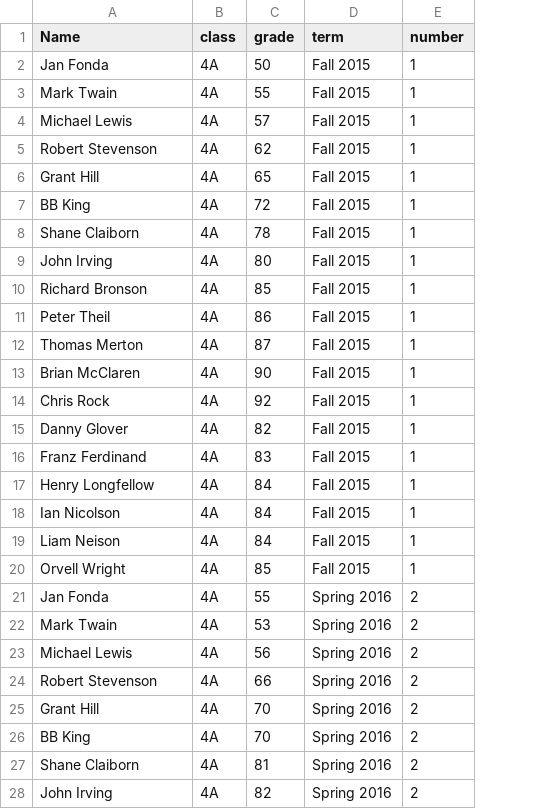
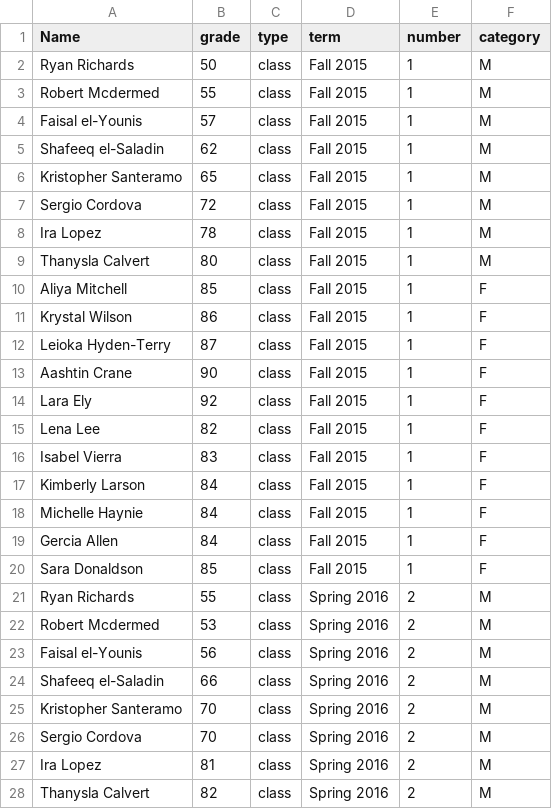
Before and after one commit to justlebeau/justlebeau.github.io, a CSV file: book1.csv, drawn as a sheet; only a part is shown; removed rows and columns are numbered as before the commit, all else as after; the diff covers the shown part only; the diff names each change by its address in the sheet, - before the commit and + after, or states it on an @@ line.

Commit message:
Add files via upload

```diff
--- a/book1.csv
+++ b/book1.csv
-column B (class), rows 2-28: all 4A
+column C (type), rows 2-28: all class
+column F (category), rows 2-28: M | M | M | M | M | M | M | M | F | F | F | F | F | F | F | F | F | F | F | M | M | M | M | M | M | M | M
-A2 (Name): Jan Fonda
+A2 (Name): Ryan Richards
-A3 (Name): Mark Twain
+A3 (Name): Robert Mcdermed
-A4 (Name): Michael Lewis
+A4 (Name): Faisal el-Younis
-A5 (Name): Robert Stevenson
+A5 (Name): Shafeeq el-Saladin
-A6 (Name): Grant Hill
+A6 (Name): Kristopher Santeramo
-A7 (Name): BB King
+A7 (Name): Sergio Cordova
-A8 (Name): Shane Claiborn
+A8 (Name): Ira Lopez
-A9 (Name): John Irving
+A9 (Name): Thanysla Calvert
-A10 (Name): Richard Bronson
+A10 (Name): Aliya Mitchell
-A11 (Name): Peter Theil
+A11 (Name): Krystal Wilson
-A12 (Name): Thomas Merton
+A12 (Name): Leioka Hyden-Terry
-A13 (Name): Brian McClaren
+A13 (Name): Aashtin Crane
-A14 (Name): Chris Rock
+A14 (Name): Lara Ely
-A15 (Name): Danny Glover
+A15 (Name): Lena Lee
-A16 (Name): Franz Ferdinand
+A16 (Name): Isabel Vierra
-A17 (Name): Henry Longfellow
+A17 (Name): Kimberly Larson
-A18 (Name): Ian Nicolson
+A18 (Name): Michelle Haynie
-A19 (Name): Liam Neison
+A19 (Name): Gercia Allen
-A20 (Name): Orvell Wright
+A20 (Name): Sara Donaldson
-A21 (Name): Jan Fonda
+A21 (Name): Ryan Richards
-A22 (Name): Mark Twain
+A22 (Name): Robert Mcdermed
-A23 (Name): Michael Lewis
+A23 (Name): Faisal el-Younis
-A24 (Name): Robert Stevenson
+A24 (Name): Shafeeq el-Saladin
-A25 (Name): Grant Hill
+A25 (Name): Kristopher Santeramo
-A26 (Name): BB King
+A26 (Name): Sergio Cordova
-A27 (Name): Shane Claiborn
+A27 (Name): Ira Lopez
-A28 (Name): John Irving
+A28 (Name): Thanysla Calvert
```
Also changed, not shown: 87 edited cells elsewhere in this file.
